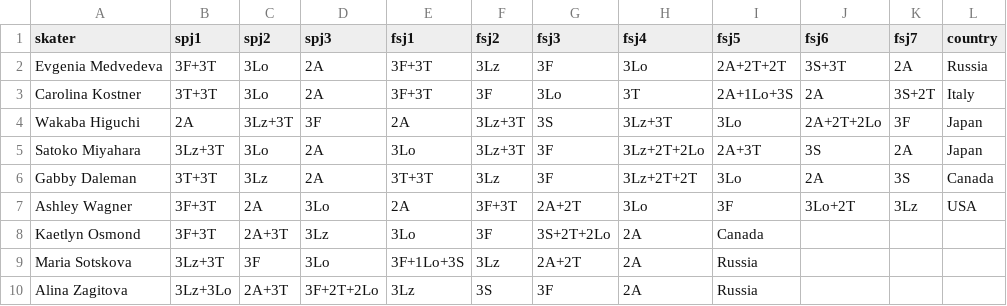
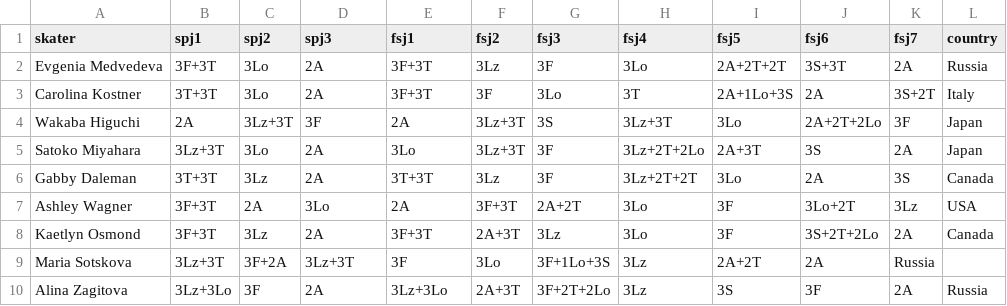
Before and after one commit to elbertwang3/figureskatingolympics, a CSV file: data/womens.csv, drawn as a sheet.

```diff
--- a/data/womens.csv
+++ b/data/womens.csv
@@ -7,4 +7,4 @@ Gabby Daleman,3T+3T,3Lz,2A,3T+3T,3Lz,3F,3Lz+2T+2T,3Lo,2A,3S,Canada
 Ashley Wagner,3F+3T,2A,3Lo,2A,3F+3T,2A+2T,3Lo,3F,3Lo+2T,3Lz,USA
-Kaetlyn Osmond,3F+3T,2A+3T,3Lz,3Lo,3F,3S+2T+2Lo,2A,Canada
-Maria Sotskova,3Lz+3T,3F,3Lo,3F+1Lo+3S,3Lz,2A+2T,2A,Russia
-Alina Zagitova,3Lz+3Lo,2A+3T,3F+2T+2Lo,3Lz,3S,3F,2A,Russia
+Kaetlyn Osmond,3F+3T,3Lz,2A,3F+3T,2A+3T,3Lz,3Lo,3F,3S+2T+2Lo,2A,Canada
+Maria Sotskova,3Lz+3T,3F+2A,3Lz+3T,3F,3Lo,3F+1Lo+3S,3Lz,2A+2T,2A,Russia
+Alina Zagitova,3Lz+3Lo,3F,2A,3Lz+3Lo,2A+3T,3F+2T+2Lo,3Lz,3S,3F,2A,Russia
```
Also changed, not shown: 2 other files.
